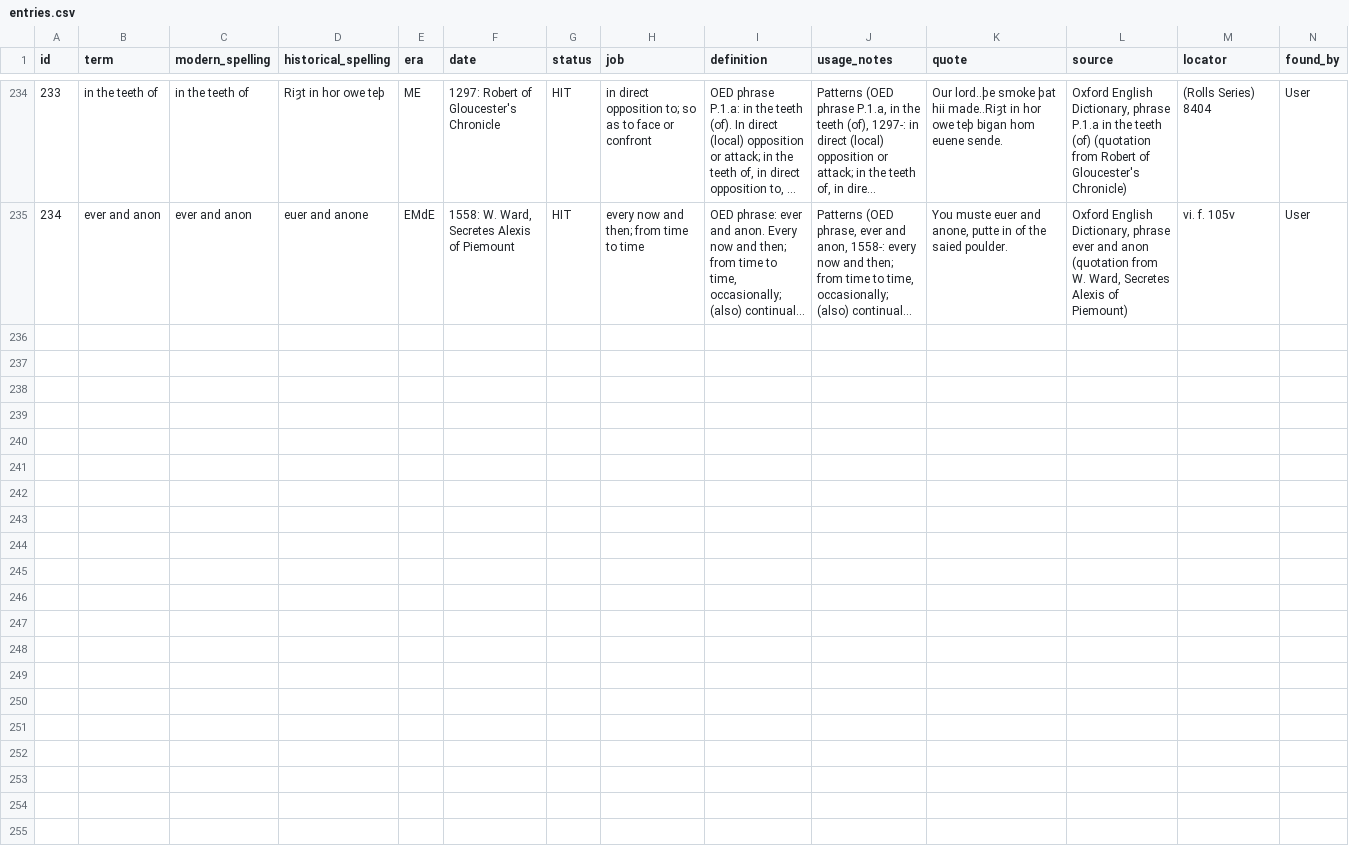
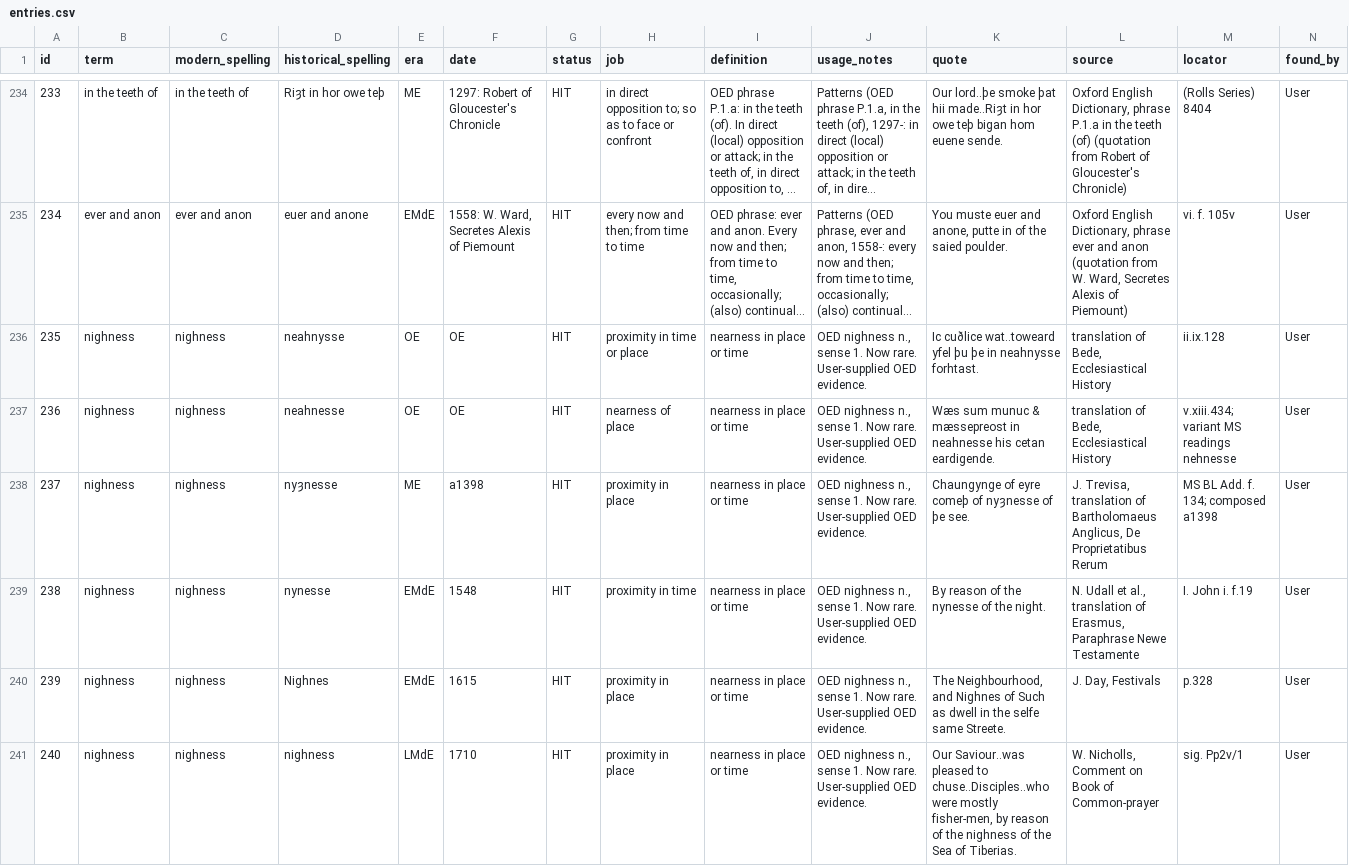
Before and after one commit to JTHensley/Oldish-Words-Study, a CSV file: entries.csv, drawn as a sheet; only a part is shown, gaps mark what is left out; long unchanged cells end in …; rows hold the shown columns only; the diff covers the shown part only; the diff names each change by its address in the sheet, - before the commit and + after, or states it on an @@ line.

Commit message:
Record nighness OED entries.csv

```diff
--- a/entries.csv
+++ b/entries.csv
+row 236: 235 | nighness | nighness | neahnysse | OE | OE | HIT | proximity in time or place | nearness in place or time | OED nighness n., sense 1. Now rare. User-supplied OED evidence. | Ic cuðlice wat..toweard yfel þu þe in neahnysse forhtast. | translation of Bede, Ecclesiastical History | ii.ix.128 | User
+row 237: 236 | nighness | nighness | neahnesse | OE | OE | HIT | nearness of place | nearness in place or time | OED nighness n., sense 1. Now rare. User-supplied OED evidence. | Wæs sum munuc & mæssepreost in neahnesse his cetan eardigende. | translation of Bede, Ecclesiastical History | v.xiii.434; variant MS readings nehnesse | User
+row 238: 237 | nighness | nighness | nyȝnesse | ME | a1398 | HIT | proximity in place | nearness in place or time | OED nighness n., sense 1. Now rare. User-supplied OED evidence. | Chaungynge of eyre comeþ of nyȝnesse of þe see. | J. Trevisa, translation of Bartholomaeus Anglicus, De Proprietatibus Rerum | MS BL Add. f. 134; composed a1398 | User
+row 239: 238 | nighness | nighness | nynesse | EMdE | 1548 | HIT | proximity in time | nearness in place or time | OED nighness n., sense 1. Now rare. User-supplied OED evidence. | By reason of the nynesse of the night. | N. Udall et al., translation of Erasmus, Paraphrase Newe Testamente | I. John i. f.19 | User
+row 240: 239 | nighness | nighness | Nighnes | EMdE | 1615 | HIT | proximity in place | nearness in place or time | OED nighness n., sense 1. Now rare. User-supplied OED evidence. | The Neighbourhood, and Nighnes of Such as dwell in the selfe same Streete. | J. Day, Festivals | p.328 | User
+row 241: 240 | nighness | nighness | nighness | LMdE | 1710 | HIT | proximity in place | nearness in place or time | OED nighness n., sense 1. Now rare. User-supplied OED evidence. | Our Saviour..was pleased to chuse..Disciples..who were mostly fisher-men, by reason of the nighness of the Sea of Tiberias. | W. Nicholls, Comment on Book of Common-prayer | sig. Pp2v/1 | User
```
Also changed, not shown: 5 added rows elsewhere in this file.
